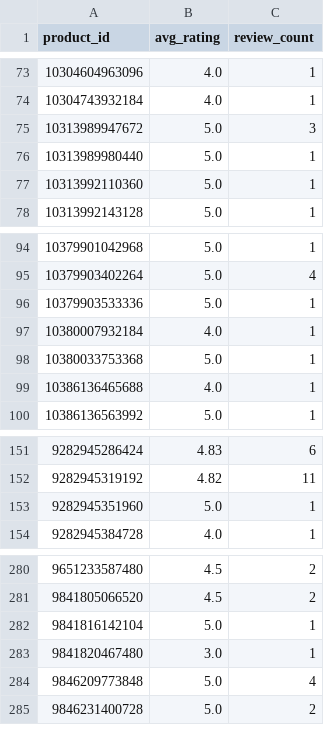
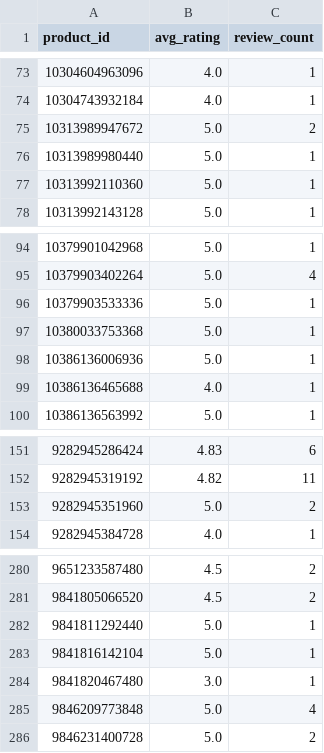
Before and after one commit to christoffer-cherry/feed, a CSV file: docs/ratings.csv, drawn as a sheet; only a part is shown, gaps mark what is left out.

```diff
--- a/docs/ratings.csv
+++ b/docs/ratings.csv
@@ -74,3 +74,3 @@ product_id,avg_rating,review_count
 10304743932184,4.0,1
-10313989947672,5.0,3
+10313989947672,5.0,2
 10313989980440,5.0,1
@@ -96,4 +96,4 @@ product_id,avg_rating,review_count
 10379903533336,5.0,1
-10380007932184,4.0,1
 10380033753368,5.0,1
+10386136006936,5.0,1
 10386136465688,4.0,1
@@ -152,3 +152,3 @@ product_id,avg_rating,review_count
 9282945319192,4.82,11
-9282945351960,5.0,1
+9282945351960,5.0,2
 9282945384728,4.0,1
@@ -281,2 +281,3 @@ product_id,avg_rating,review_count
 9841805066520,4.5,2
+9841811292440,5.0,1
 9841816142104,5.0,1
```
Also changed, not shown: 2 other files.
